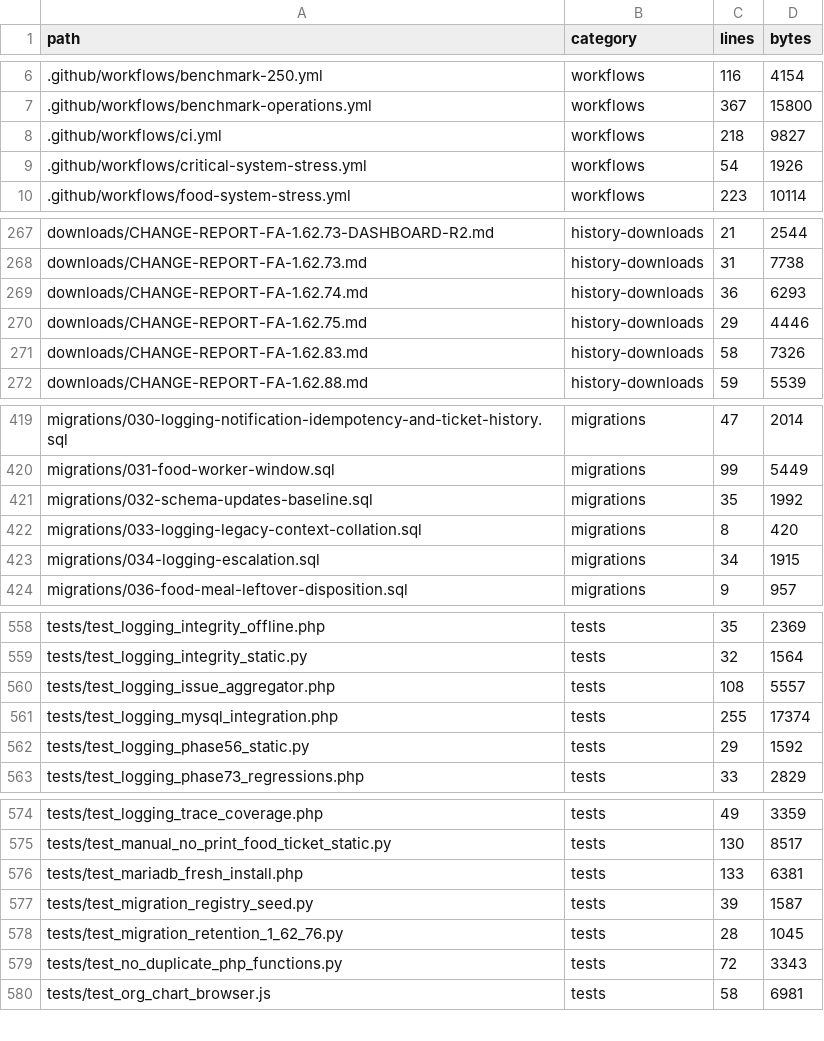
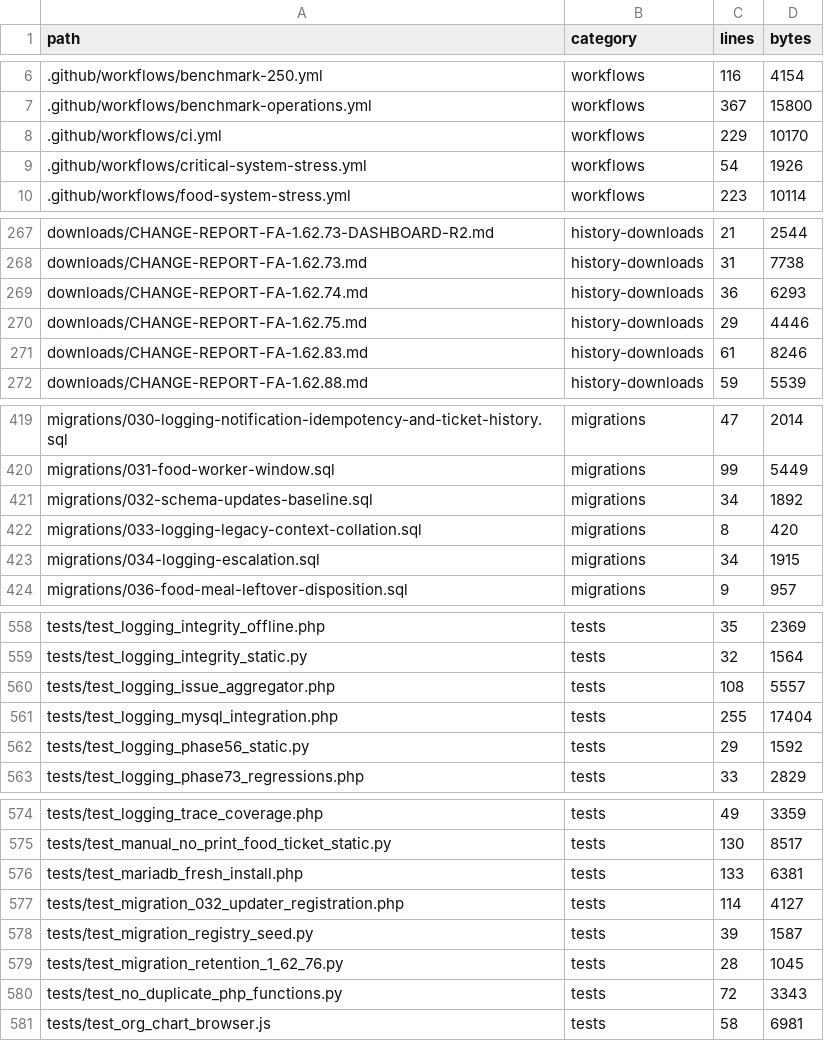
Before and after one commit to alirezarahimy-code/ticket, a TSV file: docs/system-map/FILES.tsv, drawn as a sheet; only a part is shown, gaps mark what is left out.

Commit message:
docs(system-map): refresh file inventory for migration regression

```diff
--- a/docs/system-map/FILES.tsv
+++ b/docs/system-map/FILES.tsv
@@ -7,3 +7,3 @@ path	category	lines	bytes
 .github/workflows/benchmark-operations.yml	workflows	367	15800
-.github/workflows/ci.yml	workflows	218	9827
+.github/workflows/ci.yml	workflows	229	10170
 .github/workflows/critical-system-stress.yml	workflows	54	1926
@@ -270,3 +270,3 @@ downloads/CHANGE-REPORT-FA-1.62.74.md	history-downloads	36	6293
 downloads/CHANGE-REPORT-FA-1.62.75.md	history-downloads	29	4446
-downloads/CHANGE-REPORT-FA-1.62.83.md	history-downloads	58	7326
+downloads/CHANGE-REPORT-FA-1.62.83.md	history-downloads	61	8246
 downloads/CHANGE-REPORT-FA-1.62.88.md	history-downloads	59	5539
@@ -420,3 +420,3 @@ migrations/030-logging-notification-idempotency-and-ticket-history.sql	migration
 migrations/031-food-worker-window.sql	migrations	99	5449
-migrations/032-schema-updates-baseline.sql	migrations	35	1992
+migrations/032-schema-updates-baseline.sql	migrations	34	1892
 migrations/033-logging-legacy-context-collation.sql	migrations	8	420
@@ -560,3 +560,3 @@ tests/test_logging_integrity_static.py	tests	32	1564
 tests/test_logging_issue_aggregator.php	tests	108	5557
-tests/test_logging_mysql_integration.php	tests	255	17374
+tests/test_logging_mysql_integration.php	tests	255	17404
 tests/test_logging_phase56_static.py	tests	29	1592
@@ -576,2 +576,3 @@ tests/test_manual_no_print_food_ticket_static.py	tests	130	8517
 tests/test_mariadb_fresh_install.php	tests	133	6381
+tests/test_migration_032_updater_registration.php	tests	114	4127
 tests/test_migration_registry_seed.py	tests	39	1587
```
